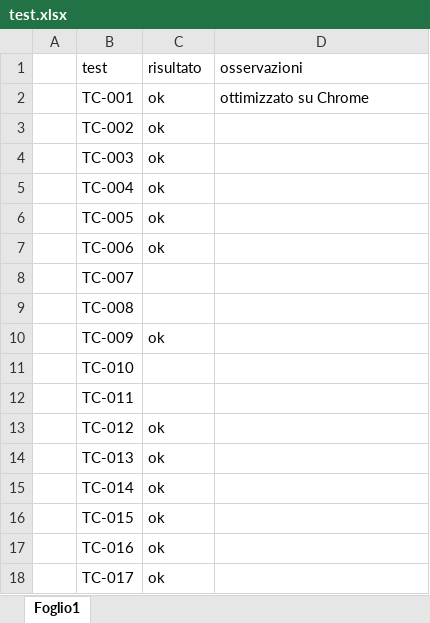
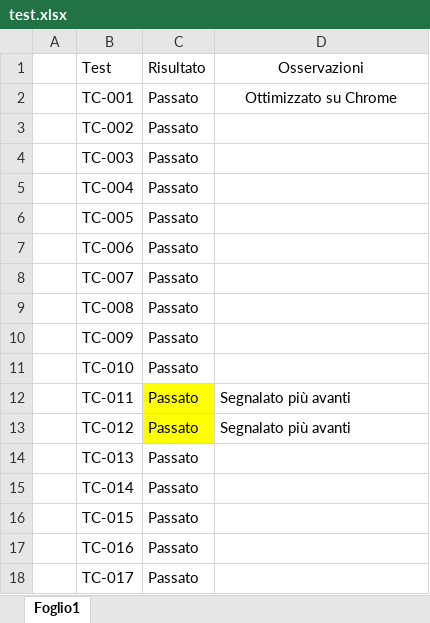
Before and after one commit to andrealupica/MPT, an Excel workbook: Progettazione/Analisi/test.xlsx, sheet Foglio1, drawn as a sheet; values as stored, in another font and other column widths than the file's, no borders; the diff names each change by its address in the sheet, - before the commit and + after, or states it on an @@ line.

```diff
--- a/Progettazione/Analisi/test.xlsx (sheet Foglio1)
+++ b/Progettazione/Analisi/test.xlsx (sheet Foglio1)
-B1: test
+B1: Test
-C1: risultato
+C1: Risultato
-D1: osservazioni
+D1: Osservazioni
-D1:D2 alignment: left
+D1:D2 alignment: center
-C2:C7: ok
+C2:C7: Passato
-D2: ottimizzato su Chrome
+D2: Ottimizzato su Chrome
-C8:C9: (empty)
+C8:C9: Passato
-C10: ok
+C10: Passato
-C11:C12: (empty)
+C11:C12: Passato
-C12:C13 fill: none
+C12:C13 fill: #FFFF00
-D12:D13: (empty)
+D12:D13: Segnalato più avanti
-C13:C18: ok
+C13:C18: Passato
```
Also changed, not shown: Progettazione/Analisi/testCase.xlsx, 41 other files.
